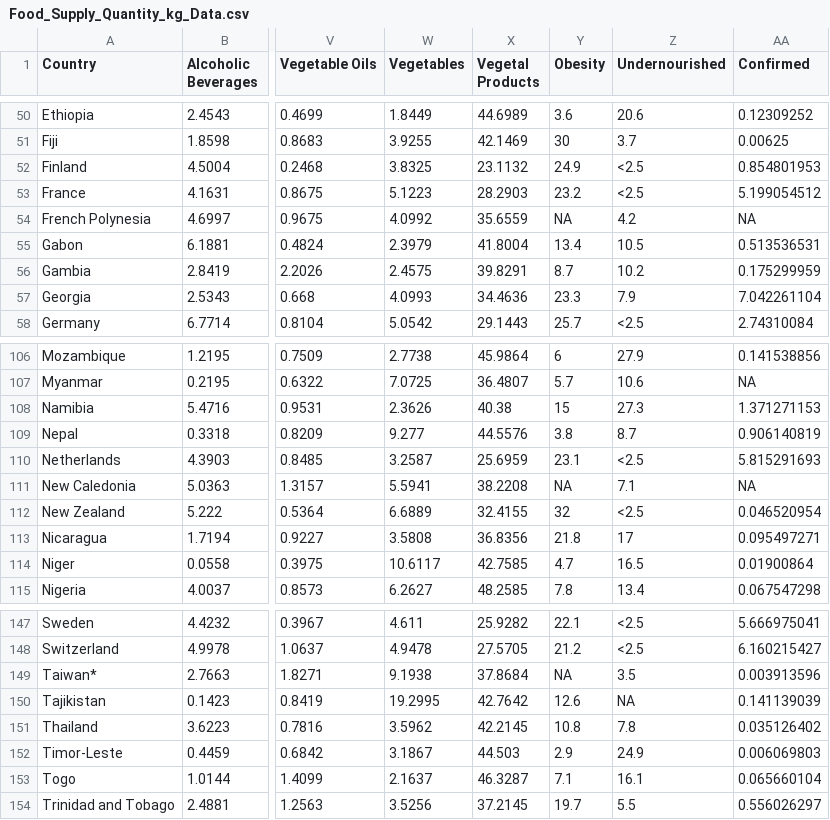
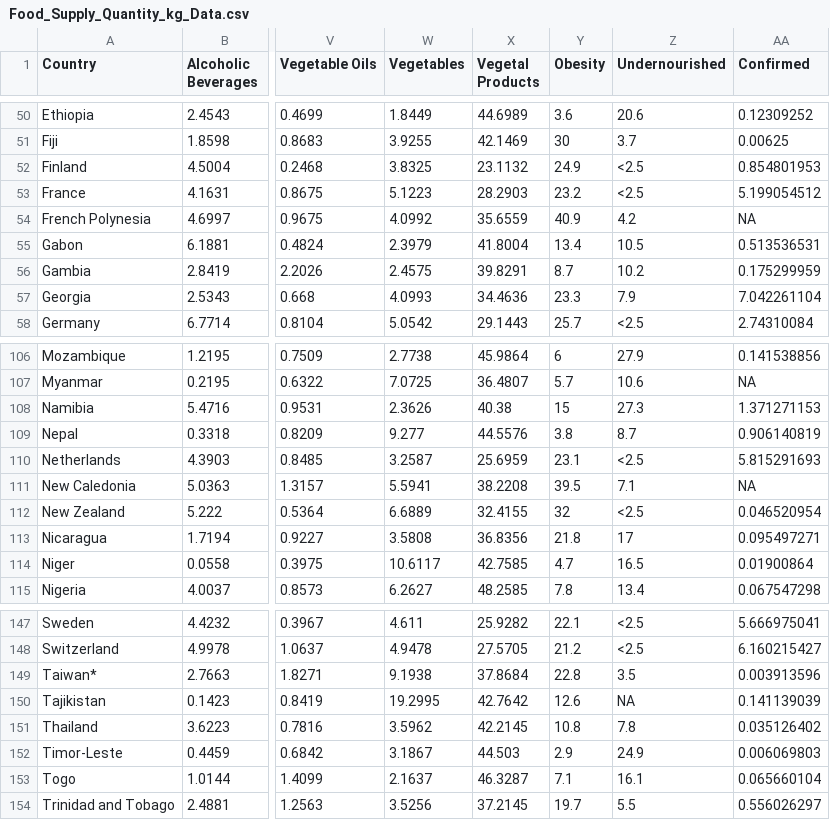
Before and after one commit to ZCTan762/dietary-patterns-and-covid, a CSV file: Code and data/Food_Supply_Quantity_kg_Data.csv, drawn as a sheet; only a part is shown, gaps mark what is left out; the diff names each change by its address in the sheet, - before the commit and + after, or states it on an @@ line.

Commit message:
updated missing na value (obesity)
- updated my code (coorelation matrix and heatmap)

- added missing values for obesity (2 files)

```diff
--- a/Code and data/Food_Supply_Quantity_kg_Data.csv
+++ b/Code and data/Food_Supply_Quantity_kg_Data.csv
-Y54 (Obesity): NA
+Y54 (Obesity): 40.9
-Y111 (Obesity): NA
+Y111 (Obesity): 39.5
-Y149 (Obesity): NA
+Y149 (Obesity): 22.8
```
Also changed, not shown: Code and data/Food_Supply_kcal_Data.csv, 1 other file.
